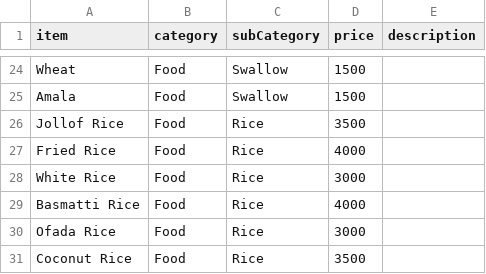
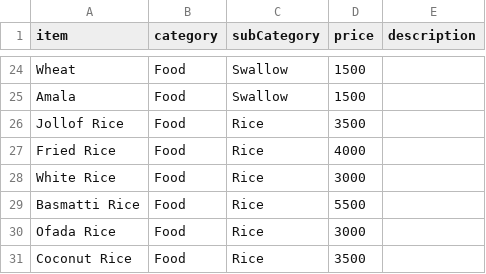
Before and after one commit to FawzyHub/FH.github.io, a CSV file: js/prep-data/FawzyMenu.csv, drawn as a sheet; only a part is shown, gaps mark what is left out.

Commit message:
update menu items

```diff
--- a/js/prep-data/FawzyMenu.csv
+++ b/js/prep-data/FawzyMenu.csv
@@ -28,3 +28,3 @@ Fried Rice,Food,Rice,4000,
 White Rice,Food,Rice,3000,
-Basmatti Rice,Food,Rice,4000,
+Basmatti Rice,Food,Rice,5500,
 Ofada Rice,Food,Rice,3000,
```
Also changed, not shown: 2 other files.
